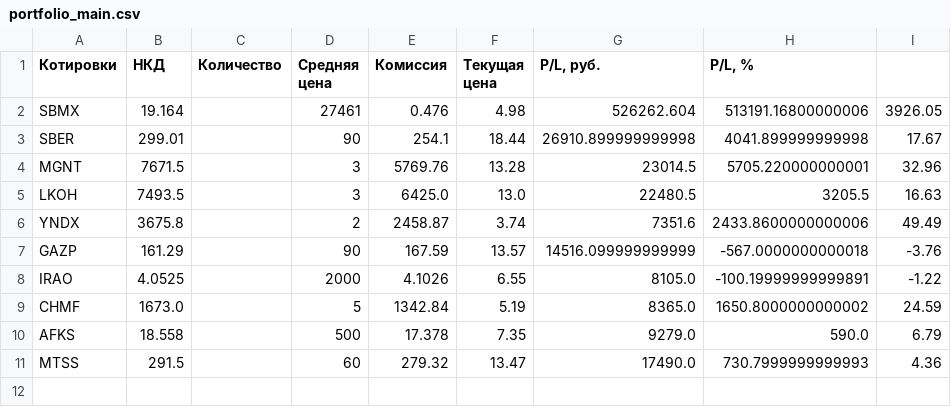
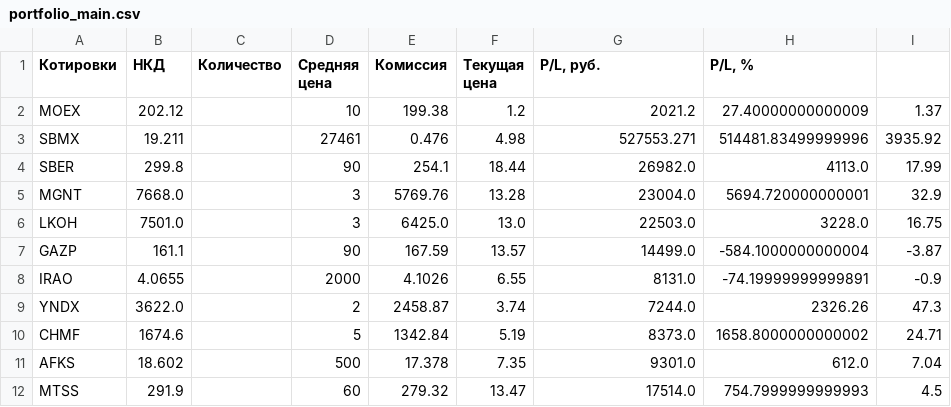
Before and after one commit to Athelbiban/learner, a CSV file: broker_report/portfolio_main.csv, drawn as a sheet.

```diff
--- a/broker_report/portfolio_main.csv
+++ b/broker_report/portfolio_main.csv
@@ -1,11 +1,12 @@
 Котировки,НКД,Количество,Средняя цена,Комиссия,Текущая цена,"P/L, руб.","P/L, %"
-SBMX,19.164,,27461,0.476,4.98,526262.604,513191.16800000006,3926.05
-SBER,299.01,,90,254.1,18.44,26910.899999999998,4041.899999999998,17.67
-MGNT,7671.5,,3,5769.76,13.28,23014.5,5705.220000000001,32.96
-LKOH,7493.5,,3,6425.0,13.0,22480.5,3205.5,16.63
-YNDX,3675.8,,2,2458.87,3.74,7351.6,2433.8600000000006,49.49
-GAZP,161.29,,90,167.59,13.57,14516.099999999999,-567.0000000000018,-3.76
-IRAO,4.0525,,2000,4.1026,6.55,8105.0,-100.19999999999891,-1.22
-CHMF,1673.0,,5,1342.84,5.19,8365.0,1650.8000000000002,24.59
-AFKS,18.558,,500,17.378,7.35,9279.0,590.0,6.79
-MTSS,291.5,,60,279.32,13.47,17490.0,730.7999999999993,4.36
+MOEX,202.12,,10,199.38,1.2,2021.2,27.40000000000009,1.37
+SBMX,19.211,,27461,0.476,4.98,527553.271,514481.83499999996,3935.92
+SBER,299.8,,90,254.1,18.44,26982.0,4113.0,17.99
+MGNT,7668.0,,3,5769.76,13.28,23004.0,5694.720000000001,32.9
+LKOH,7501.0,,3,6425.0,13.0,22503.0,3228.0,16.75
+GAZP,161.1,,90,167.59,13.57,14499.0,-584.1000000000004,-3.87
+IRAO,4.0655,,2000,4.1026,6.55,8131.0,-74.19999999999891,-0.9
+YNDX,3622.0,,2,2458.87,3.74,7244.0,2326.26,47.3
+CHMF,1674.6,,5,1342.84,5.19,8373.0,1658.8000000000002,24.71
+AFKS,18.602,,500,17.378,7.35,9301.0,612.0,7.04
+MTSS,291.9,,60,279.32,13.47,17514.0,754.7999999999993,4.5
```
Also changed, not shown: broker_report/portfolio.csv, broker_report/transactions.csv.
